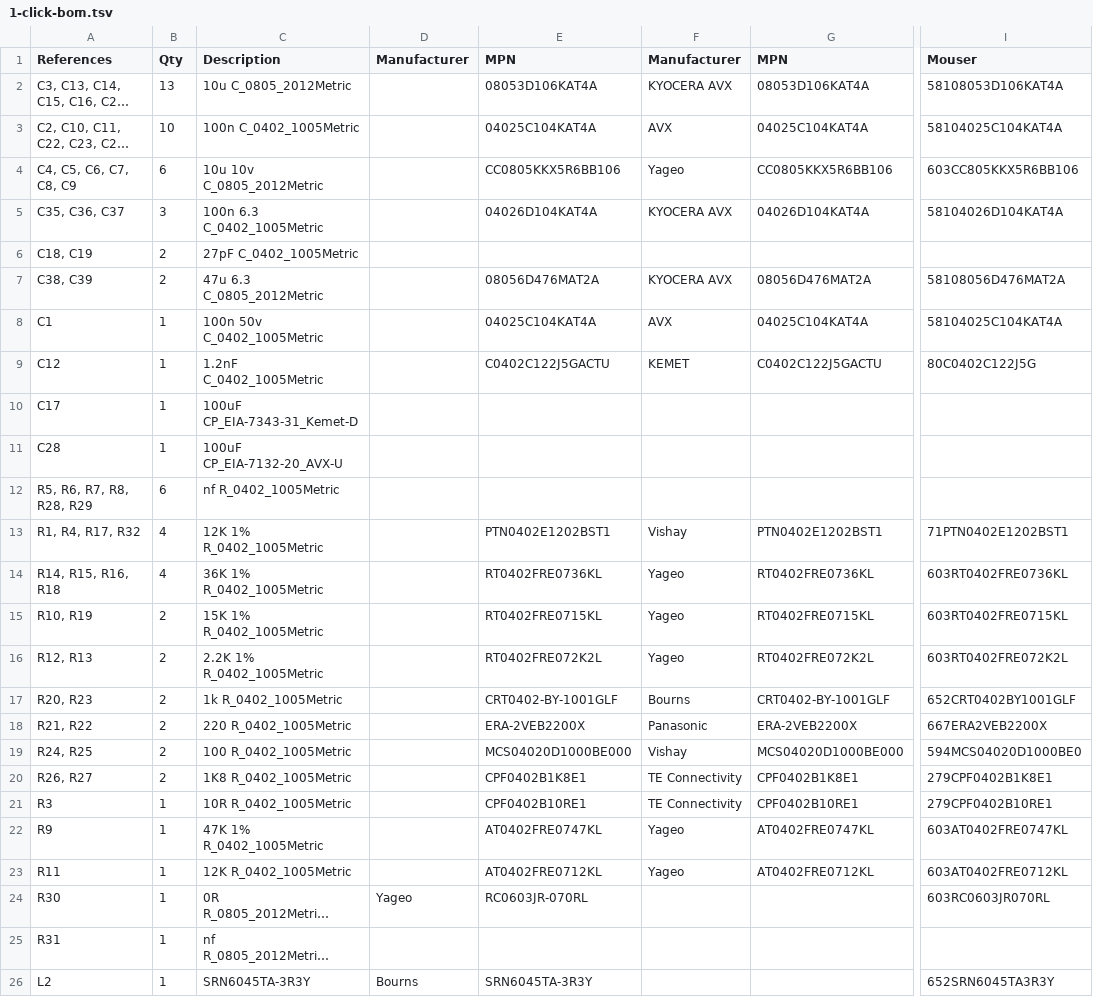
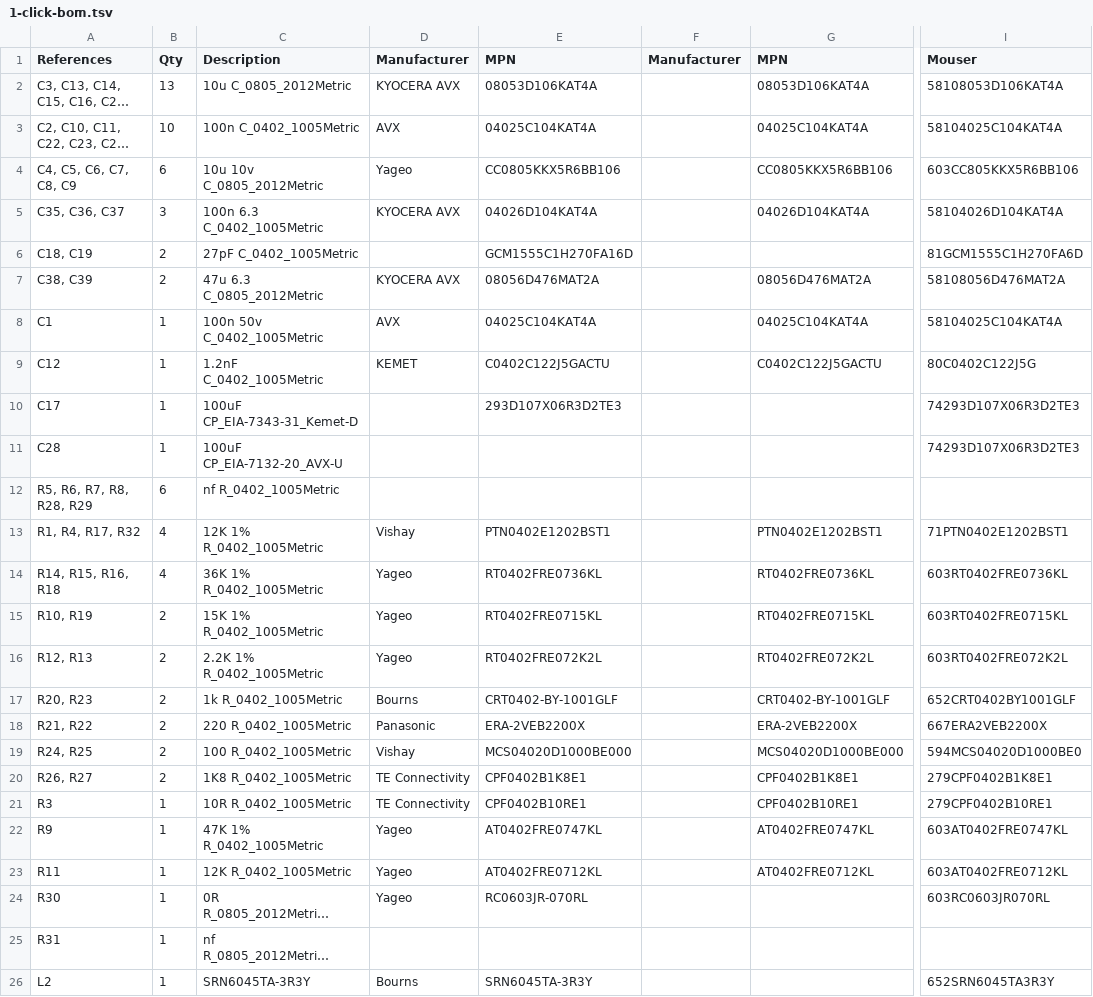
Before and after one commit to balthazar-space/Unifying-PCB, a TSV file: 1-click-bom.tsv, drawn as a sheet; only a part is shown, gaps mark what is left out; long unchanged cells end in …; the diff covers the shown part only; the diff names each change by its address in the sheet, - before the commit and + after, or states it on an @@ line.

Commit message:
Update part list

```diff
--- a/1-click-bom.tsv
+++ b/1-click-bom.tsv
-D2 (Manufacturer): (empty)
+D2 (Manufacturer): KYOCERA AVX
-F2 (Manufacturer): KYOCERA AVX
+F2 (Manufacturer): (empty)
-D3 (Manufacturer): (empty)
+D3 (Manufacturer): AVX
-F3 (Manufacturer): AVX
+F3 (Manufacturer): (empty)
-D4 (Manufacturer): (empty)
+D4 (Manufacturer): Yageo
-F4 (Manufacturer): Yageo
+F4 (Manufacturer): (empty)
-D5 (Manufacturer): (empty)
+D5 (Manufacturer): KYOCERA AVX
-F5 (Manufacturer): KYOCERA AVX
+F5 (Manufacturer): (empty)
-E6 (MPN): (empty)
+E6 (MPN): GCM1555C1H270FA16D
-I6 (Mouser): (empty)
+I6 (Mouser): 81GCM1555C1H270FA6D
-D7 (Manufacturer): (empty)
+D7 (Manufacturer): KYOCERA AVX
-F7 (Manufacturer): KYOCERA AVX
+F7 (Manufacturer): (empty)
-D8 (Manufacturer): (empty)
+D8 (Manufacturer): AVX
-F8 (Manufacturer): AVX
+F8 (Manufacturer): (empty)
-D9 (Manufacturer): (empty)
+D9 (Manufacturer): KEMET
-F9 (Manufacturer): KEMET
+F9 (Manufacturer): (empty)
-E10 (MPN): (empty)
+E10 (MPN): 293D107X06R3D2TE3
-I10:I11 (Mouser): (empty)
+I10:I11 (Mouser): 74293D107X06R3D2TE3
-D13 (Manufacturer): (empty)
+D13 (Manufacturer): Vishay
-F13 (Manufacturer): Vishay
+F13 (Manufacturer): (empty)
-D14:D16 (Manufacturer): (empty)
+D14:D16 (Manufacturer): Yageo
-F14:F16 (Manufacturer): Yageo
+F14:F16 (Manufacturer): (empty)
-D17 (Manufacturer): (empty)
+D17 (Manufacturer): Bourns
-F17 (Manufacturer): Bourns
+F17 (Manufacturer): (empty)
-D18 (Manufacturer): (empty)
+D18 (Manufacturer): Panasonic
-F18 (Manufacturer): Panasonic
+F18 (Manufacturer): (empty)
-D19 (Manufacturer): (empty)
+D19 (Manufacturer): Vishay
-F19 (Manufacturer): Vishay
+F19 (Manufacturer): (empty)
-D20:D21 (Manufacturer): (empty)
+D20:D21 (Manufacturer): TE Connectivity
-F20:F21 (Manufacturer): TE Connectivity
+F20:F21 (Manufacturer): (empty)
-D22:D23 (Manufacturer): (empty)
+D22:D23 (Manufacturer): Yageo
-F22:F23 (Manufacturer): Yageo
+F22:F23 (Manufacturer): (empty)
```
Also changed, not shown: 63 edited cells elsewhere in this file.
